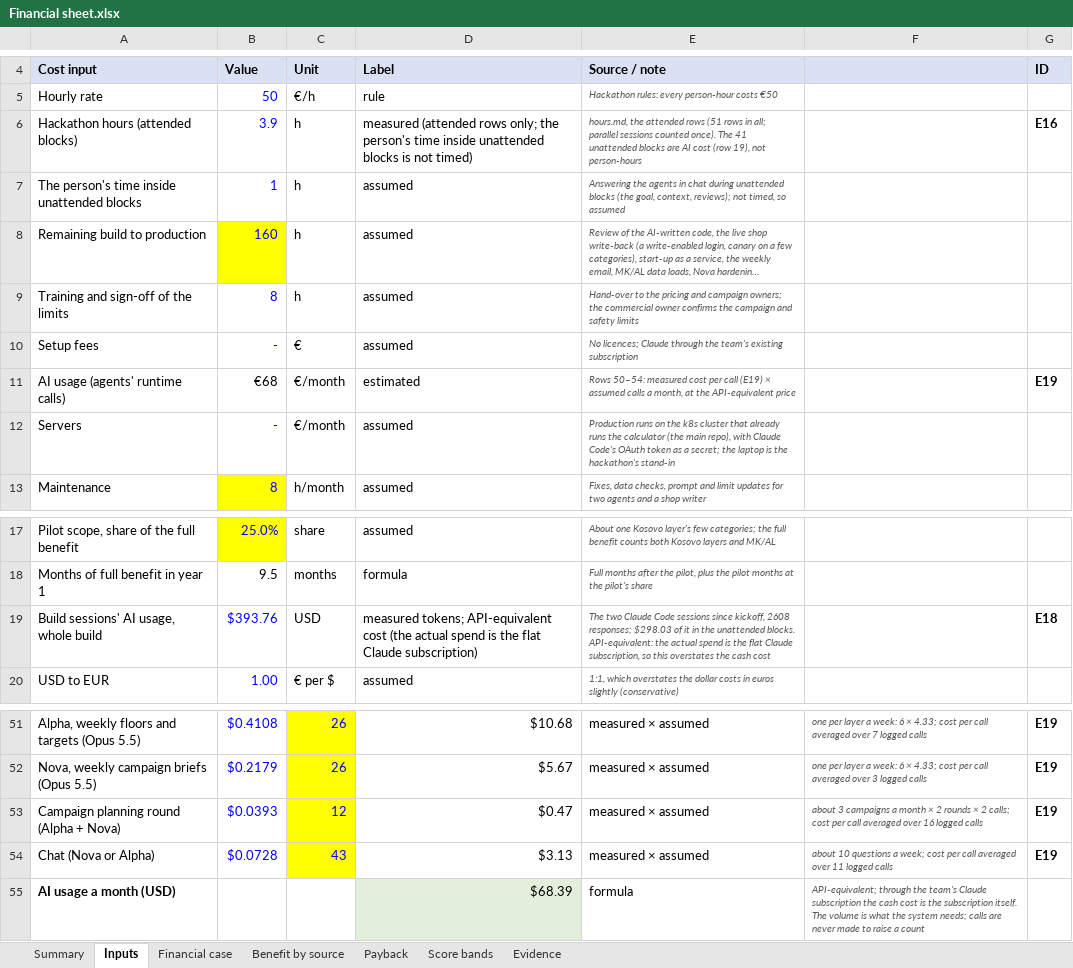
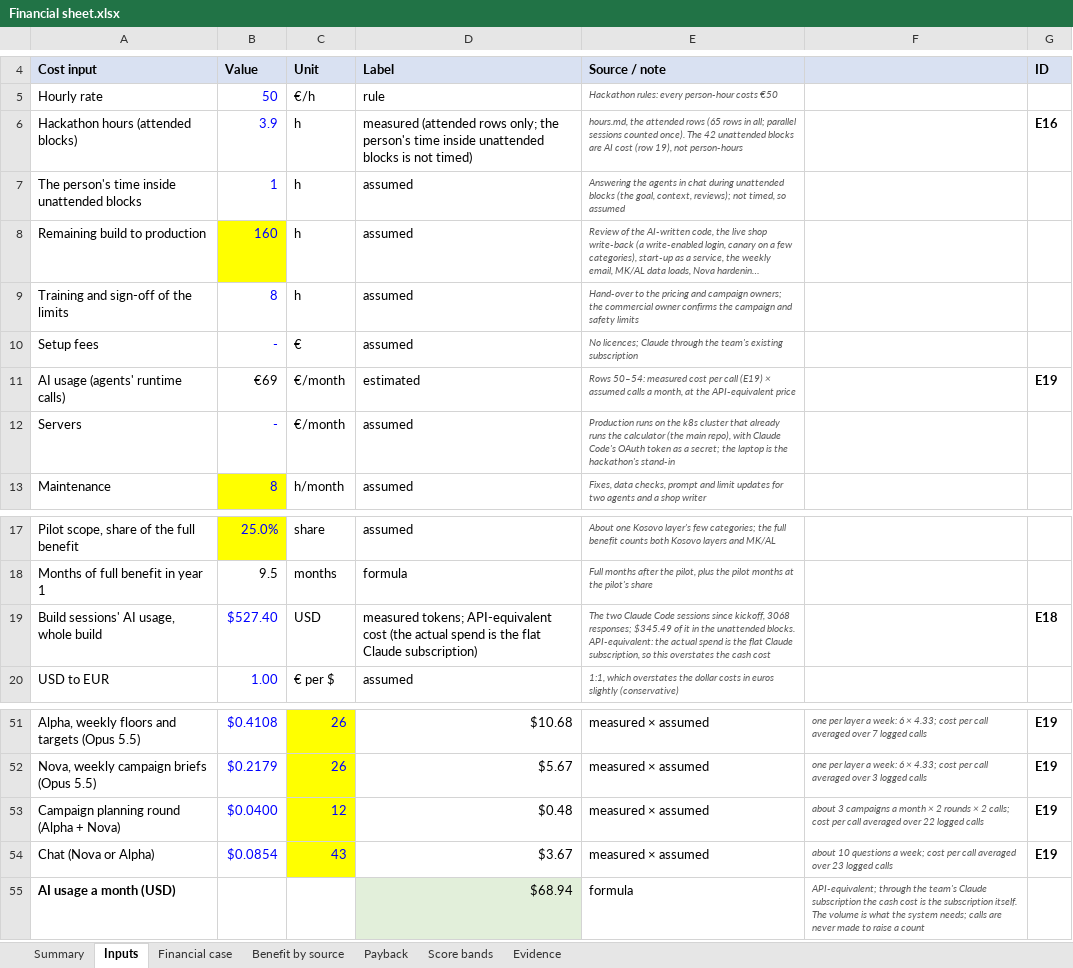
Before and after one commit to shkumbimgjirafa/Gjirafa-DynamicDiscounts, an Excel workbook: docs/hackathon-2026/Financial sheet.xlsx, sheet Inputs, drawn as a sheet; only a part is shown, gaps mark what is left out; long unchanged cells end in …; values as stored, in another font and other column widths than the file's, no borders; the diff names each change by its address in the sheet, - before the commit and + after, or states it on an @@ line.

```diff
--- a/docs/hackathon-2026/Financial sheet.xlsx (sheet Inputs)
+++ b/docs/hackathon-2026/Financial sheet.xlsx (sheet Inputs)
-E6: …attended rows (51 rows in all; parallel sessions counted once). The 41 unattended blocks…
+E6: …attended rows (65 rows in all; parallel sessions counted once). The 42 unattended blocks…
-B11: €68
+B11: €69
-B19: $393.76
+B19: $527.40
-E19: …since kickoff, 2608 responses; $298.03 of it…
+E19: …since kickoff, 3068 responses; $345.49 of it…
-B53: $0.0393
+B53: $0.0400
-D53: $0.47
+D53: $0.48
-F53: …averaged over 16 logged calls
+F53: …averaged over 22 logged calls
-B54: $0.0728
+B54: $0.0854
-D54: $3.13
+D54: $3.67
-F54: …averaged over 11 logged calls
+F54: …averaged over 23 logged calls
-D55: $68.39
+D55: $68.94
```
Also changed, not shown: sheet Payback, sheet Financial case, sheet Summary, sheet Evidence, 15 other files.
